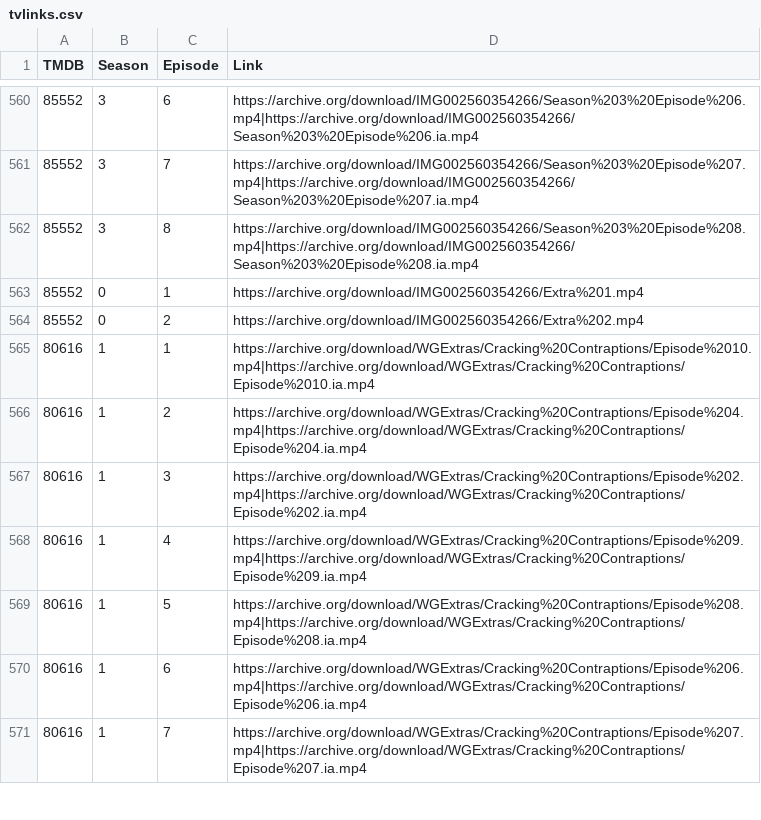
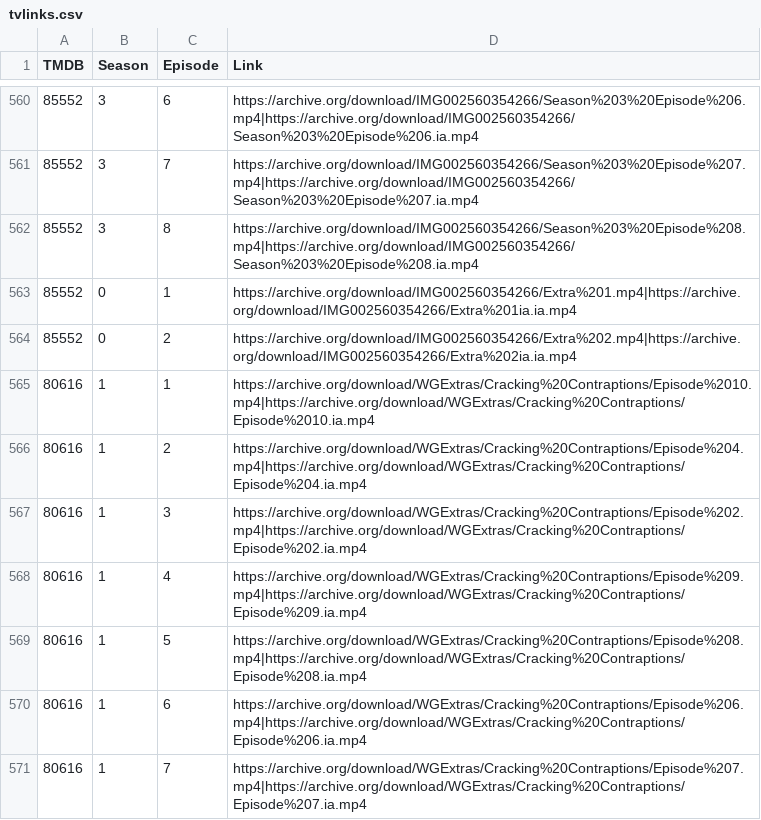
Before and after one commit to alfredawakeford/AlfredsEpicMovieApp, a CSV file: tvlinks.csv, drawn as a sheet; only a part is shown, gaps mark what is left out.

Commit message:
Update tvlinks.csv

```diff
--- a/tvlinks.csv
+++ b/tvlinks.csv
@@ -562,4 +562,4 @@ TMDB,Season,Episode,Link
 85552,3,8,https://archive.org/download/IMG002560354266/Season%203%20Episode%208.mp4|https://archive.org/download/IMG002560354266/Season%203%20Episode%208.ia.mp4
-85552,0,1,https://archive.org/download/IMG002560354266/Extra%201.mp4
-85552,0,2,https://archive.org/download/IMG002560354266/Extra%202.mp4
+85552,0,1,https://archive.org/download/IMG002560354266/Extra%201.mp4|https://archive.org/download/IMG002560354266/Extra%201ia.ia.mp4
+85552,0,2,https://archive.org/download/IMG002560354266/Extra%202.mp4|https://archive.org/download/IMG002560354266/Extra%202ia.ia.mp4
 80616,1,1,https://archive.org/download/WGExtras/Cracking%20Contraptions/Episode%2010.mp4|https://archive.org/download/WGExtras/Cracking%20Contraptions/Episode%2010.ia.mp4
```
